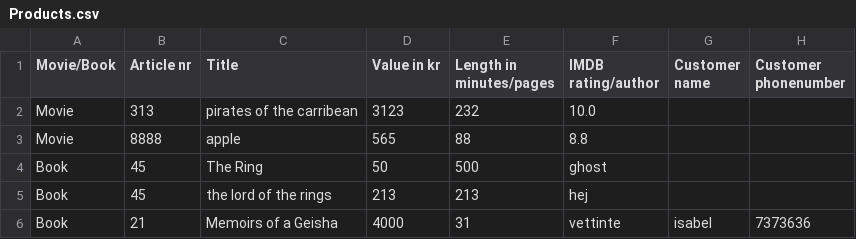
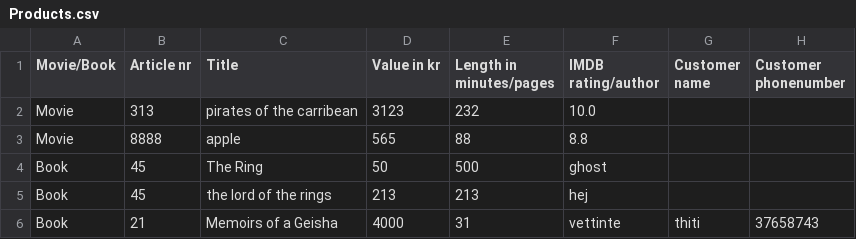
Before and after one commit to Sena-AH/LibraryStorage, a CSV file: Products.csv, drawn as a sheet.

Commit message:
commit

```diff
--- a/Products.csv
+++ b/Products.csv
@@ -5,2 +5,2 @@ Book;45;The Ring;50;500;ghost
 Book;45;the lord of the rings;213;213;hej
-Book;21;Memoirs of a Geisha;4000;31;vettinte;isabel;7373636
+Book;21;Memoirs of a Geisha;4000;31;vettinte;thiti;37658743
```
